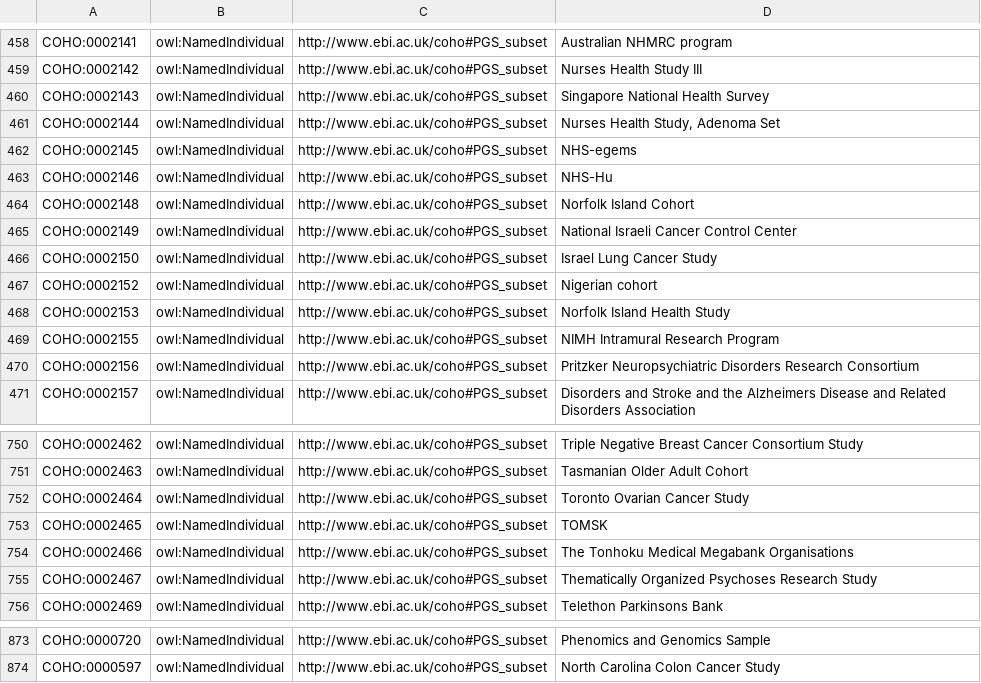
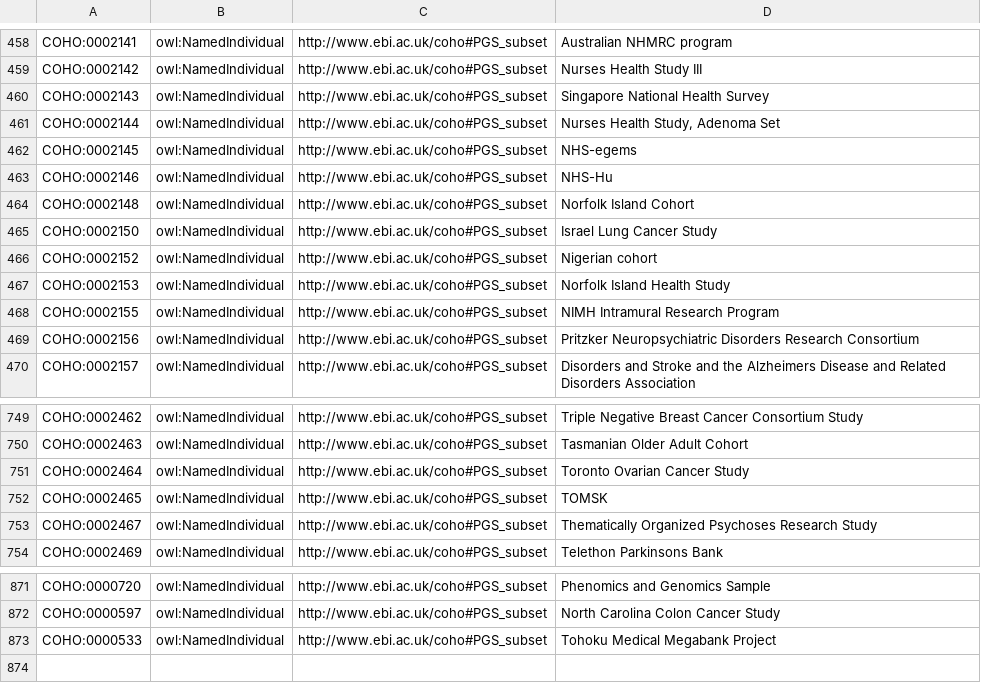
Before and after one commit to EBISPOT/cohort-ontology, a CSV file: src/templates/PGS.csv, drawn as a sheet; only a part is shown, gaps mark what is left out.

```diff
--- a/src/templates/PGS.csv
+++ b/src/templates/PGS.csv
@@ -464,3 +464,2 @@ COHO:0002146,owl:NamedIndividual,http://www.ebi.ac.uk/coho#PGS_subset,NHS-Hu
 COHO:0002148,owl:NamedIndividual,http://www.ebi.ac.uk/coho#PGS_subset,Norfolk Island Cohort
-COHO:0002149,owl:NamedIndividual,http://www.ebi.ac.uk/coho#PGS_subset,National Israeli Cancer Control Center
 COHO:0002150,owl:NamedIndividual,http://www.ebi.ac.uk/coho#PGS_subset,Israel Lung Cancer Study
@@ -753,3 +752,2 @@ COHO:0002464,owl:NamedIndividual,http://www.ebi.ac.uk/coho#PGS_subset,Toronto Ov
 COHO:0002465,owl:NamedIndividual,http://www.ebi.ac.uk/coho#PGS_subset,TOMSK
-COHO:0002466,owl:NamedIndividual,http://www.ebi.ac.uk/coho#PGS_subset,The Tonhoku Medical Megabank Organisations
 COHO:0002467,owl:NamedIndividual,http://www.ebi.ac.uk/coho#PGS_subset,Thematically Organized Psychoses Research Study
@@ -874 +872,2 @@ COHO:0000720,owl:NamedIndividual,http://www.ebi.ac.uk/coho#PGS_subset,Phenomics
 COHO:0000597,owl:NamedIndividual,http://www.ebi.ac.uk/coho#PGS_subset,North Carolina Colon Cancer Study
+COHO:0000533,owl:NamedIndividual,http://www.ebi.ac.uk/coho#PGS_subset,Tohoku Medical Megabank Project
```
Also changed, not shown: src/curation/example_studies_titles.tsv, src/ontology/reports/coho-edit.owl-obo-report.tsv, 18 other files.
